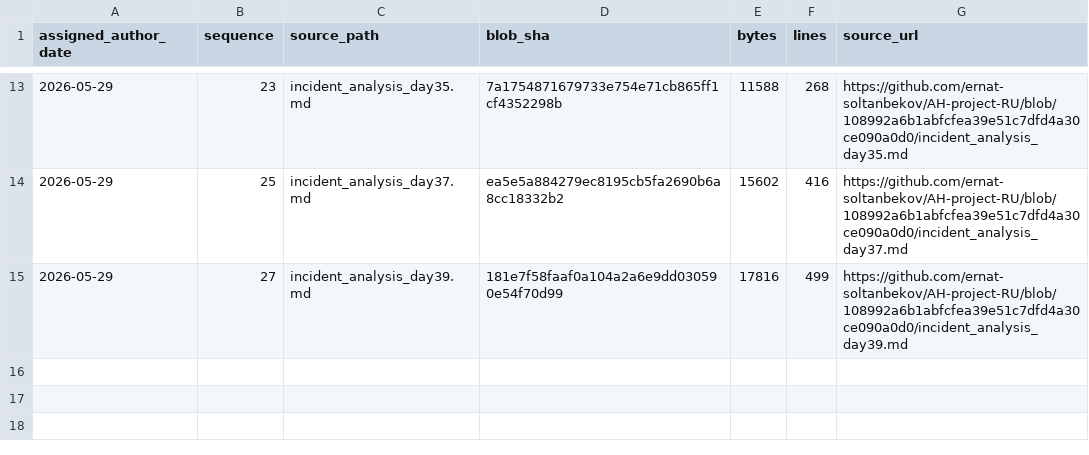
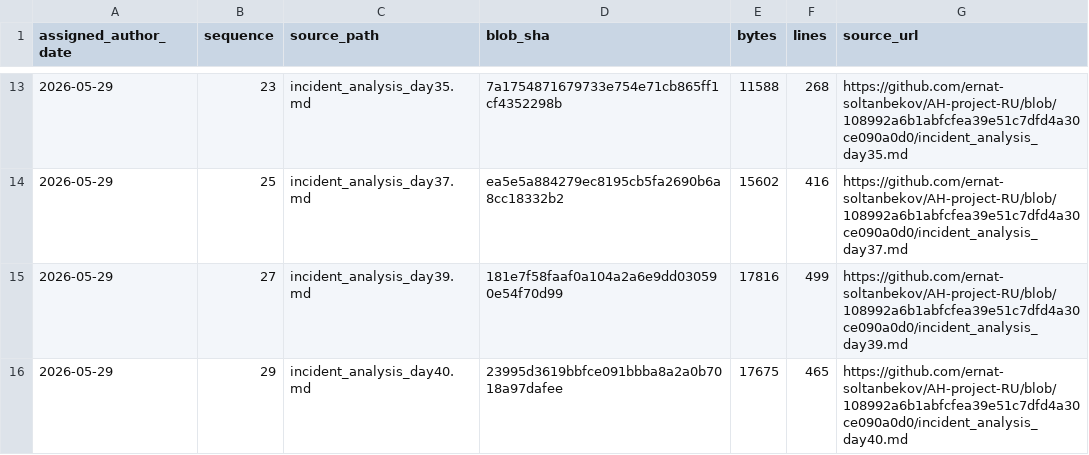
Before and after one commit to GhostOfAstana/AH-project-RU, a TSV file: source-catalog-2026-09-30/daily/2026-05-29.tsv, drawn as a sheet; only a part is shown, gaps mark what is left out; the diff names each change by its address in the sheet, - before the commit and + after, or states it on an @@ line.

Commit message:
catalog: add source metadata for 2026-05-29 #29 (backfill generated 2026-09-30)

```diff
--- a/source-catalog-2026-09-30/daily/2026-05-29.tsv
+++ b/source-catalog-2026-09-30/daily/2026-05-29.tsv
+row 16: 2026-05-29 | 29 | incident_analysis_day40.md | 23995d3619bbfce091bbba8a2a0b7018a97dafee | 17675 | 465 | https://github.com/ernat-soltanbekov/AH-project-RU/blob/108992a6b1abfcfea39e51c7dfd4a30ce090a0d0/incident_analysis_day40.md
```
